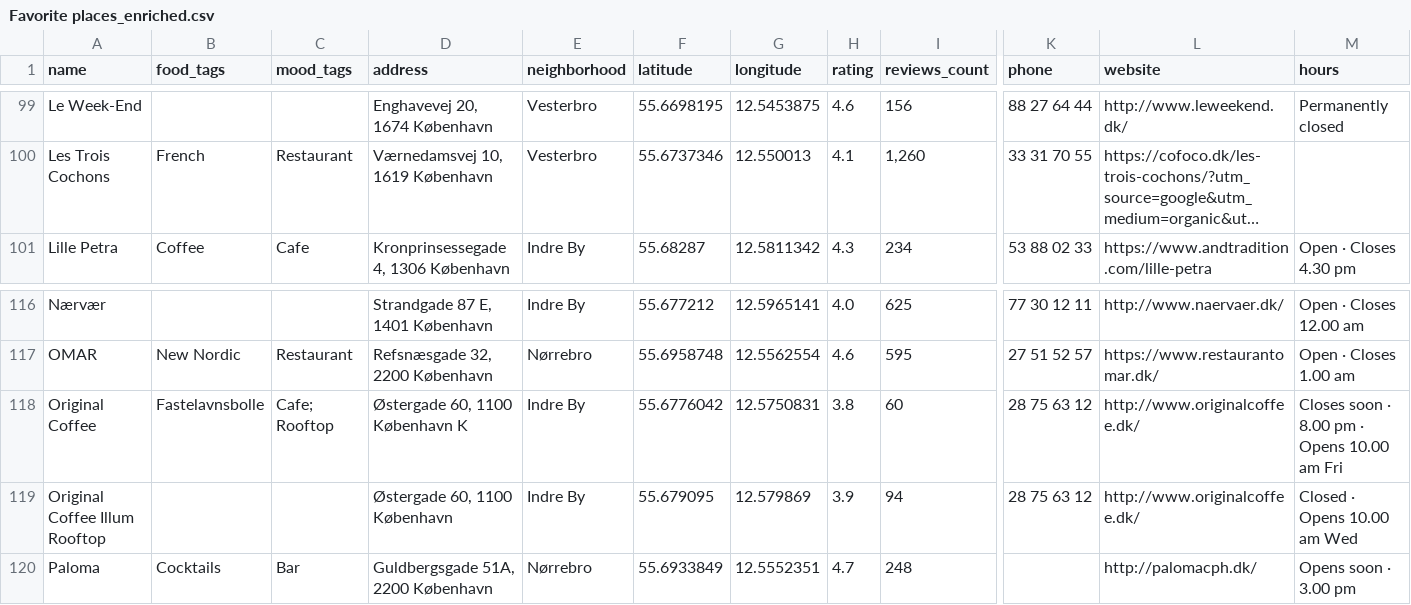
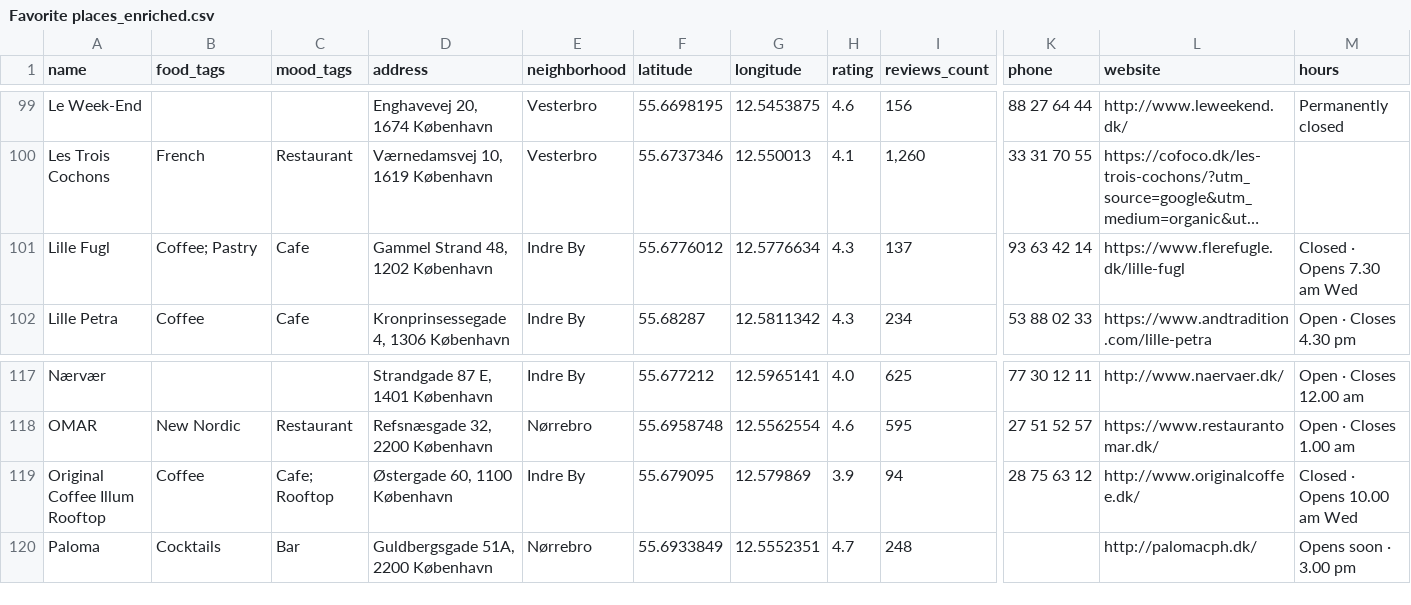
Before and after one commit to Hannazzzzz/cph-food-files-v0.1, a CSV file: Favorite places_enriched.csv, drawn as a sheet; only a part is shown, gaps mark what is left out; long unchanged cells end in …; removed rows and columns are numbered as before the commit, all else as after; rows hold the shown columns only; the diff names each change by its address in the sheet, - before the commit and + after, or states it on an @@ line.

Commit message:
Fix Lille Fugl / Original Coffee URL mix-up from January

```diff
--- a/Favorite places_enriched.csv
+++ b/Favorite places_enriched.csv
+row 101: Lille Fugl | Coffee; Pastry | Cafe | Gammel Strand 48, 1202 København | Indre By | 55.6776012 | 12.5776634 | 4.3 | 137 | 93 63 42 14 | https://www.flerefugle.dk/lille-fugl | Closed · Opens 7.30 am Wed
-row 118: Original Coffee | Fastelavnsbolle | Cafe; Rooftop | Østergade 60, 1100 København K | Indre By | 55.6776042 | 12.5750831 | 3.8 | 60 | 28 75 63 12 | http://www.originalcoffee.dk/ | Closes soon · 8.00 pm · Opens 10.00 am Fri
-B119 (food_tags): (empty)
+B119 (food_tags): Coffee
-C119 (mood_tags): (empty)
+C119 (mood_tags): Cafe; Rooftop
```
